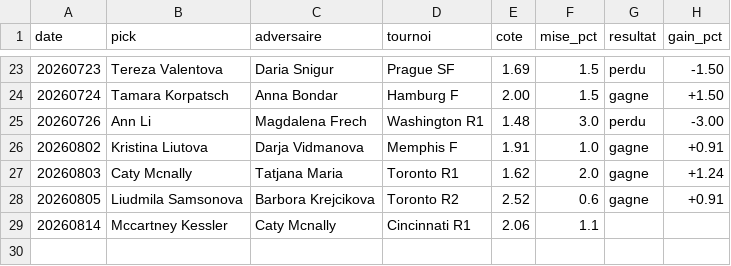
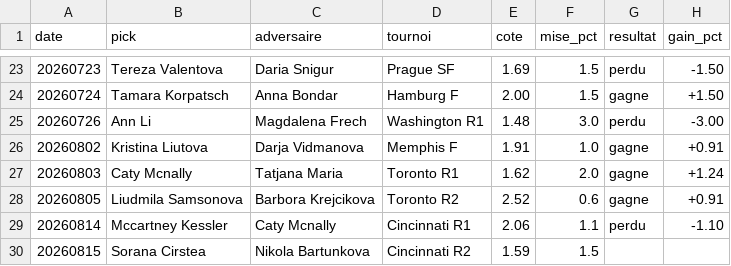
Before and after one commit to lilian93000/Pok-mon-, a CSV file: paris-sportifs/suivi_picks.csv, drawn as a sheet; only a part is shown, gaps mark what is left out.

```diff
--- a/paris-sportifs/suivi_picks.csv
+++ b/paris-sportifs/suivi_picks.csv
@@ -28,2 +28,3 @@ date,pick,adversaire,tournoi,cote,mise_pct,resultat,gain_pct
 20260805,Liudmila Samsonova,Barbora Krejcikova,Toronto R2,2.52,0.6,gagne,+0.91
-20260814,Mccartney Kessler,Caty Mcnally,Cincinnati R1,2.06,1.1,,
+20260814,Mccartney Kessler,Caty Mcnally,Cincinnati R1,2.06,1.1,perdu,-1.10
+20260815,Sorana Cirstea,Nikola Bartunkova,Cincinnati R2,1.59,1.5,,
```
